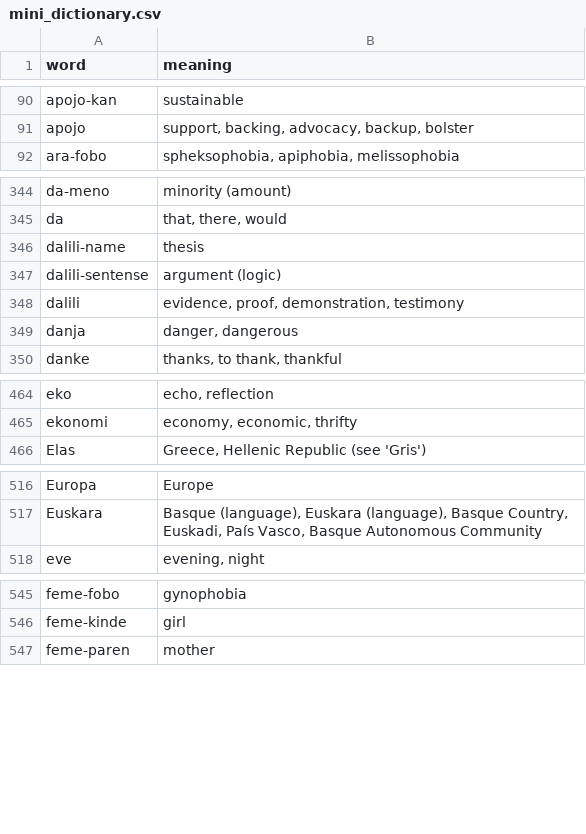
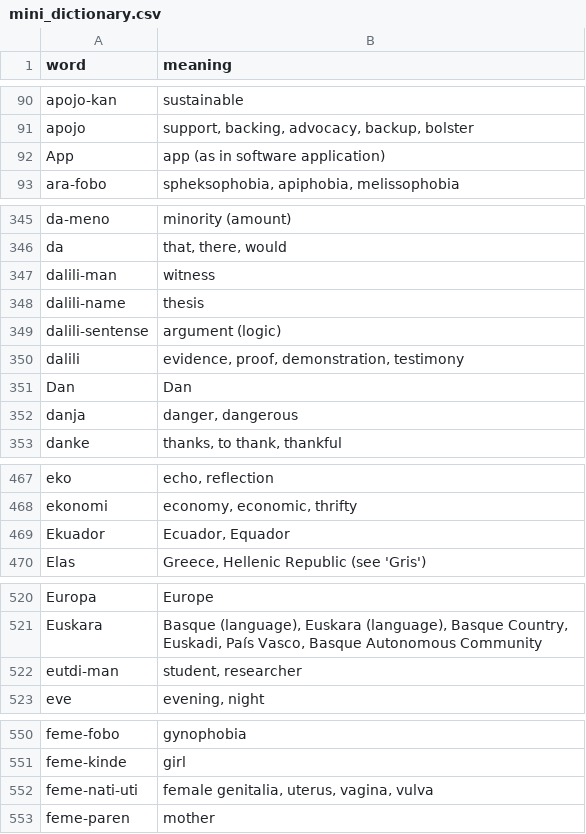
Before and after one commit to jProgr/buku-name, a CSV file: src/data/mini_dictionary.csv, drawn as a sheet; only a part is shown, gaps mark what is left out; the diff covers the shown part only.

Commit message:
Update dictionary

```diff
--- a/src/data/mini_dictionary.csv
+++ b/src/data/mini_dictionary.csv
@@ -91,2 +91,3 @@ apojo-kan;sustainable
 apojo;support, backing, advocacy, backup, bolster
+App;app (as in software application)
 ara-fobo;spheksophobia, apiphobia, melissophobia
@@ -345,2 +346,3 @@ da-meno;minority (amount)
 da;that, there, would
+dalili-man;witness
 dalili-name;thesis
@@ -348,2 +350,3 @@ dalili-sentense;argument (logic)
 dalili;evidence, proof, demonstration, testimony
+Dan;Dan
 danja;danger, dangerous
@@ -465,2 +468,3 @@ eko;echo, reflection
 ekonomi;economy, economic, thrifty
+Ekuador;Ecuador, Equador
 Elas;Greece, Hellenic Republic (see 'Gris')
@@ -517,2 +521,3 @@ Europa;Europe
 Euskara;Basque (language), Euskara (language), Basque Country, Euskadi, País Vasco, Basque Autonomous Community
+eutdi-man;student, researcher
 eve;evening, night
@@ -546,2 +551,3 @@ feme-fobo;gynophobia
 feme-kinde;girl
+feme-nati-uti;female genitalia, uterus, vagina, vulva
 feme-paren;mother
```
Also changed, not shown: 10 added rows and 5 edited cells elsewhere in this file, 2 other files.
